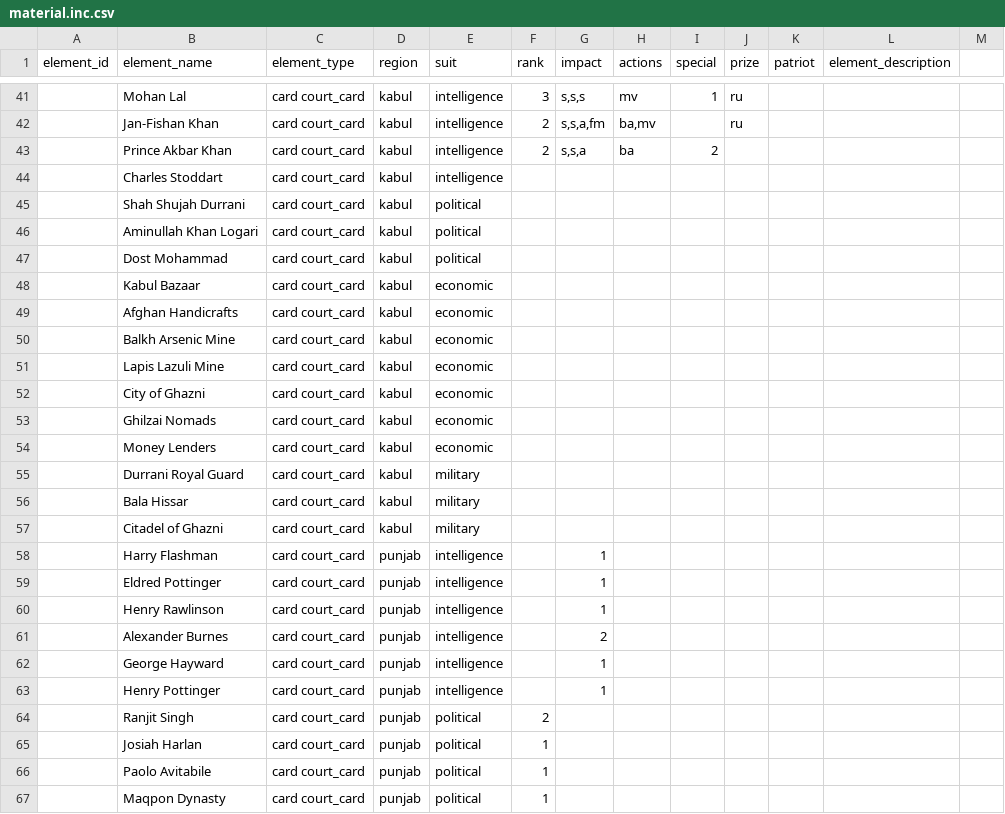
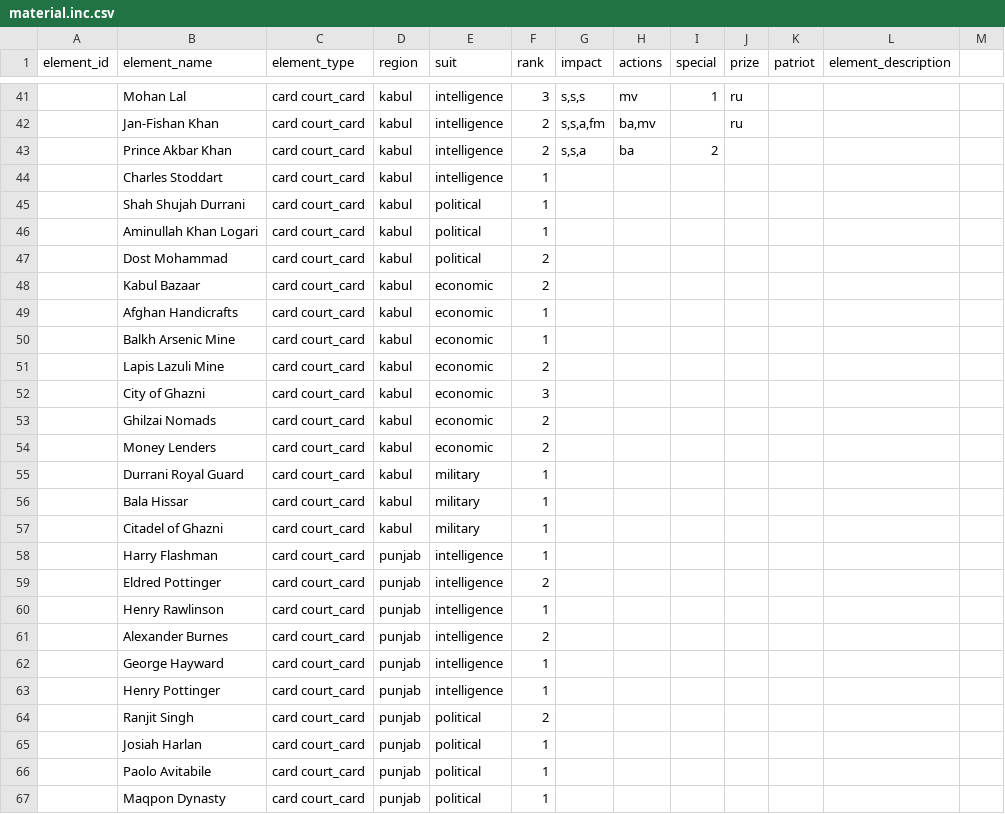
Before and after one commit to jdicorpo/bga-paxpamir, a CSV file: misc/material.inc.csv, drawn as a sheet; only a part is shown, gaps mark what is left out; the diff names each change by its address in the sheet, - before the commit and + after, or states it on an @@ line.

```diff
--- a/misc/material.inc.csv
+++ b/misc/material.inc.csv
-F44:F46 (rank): (empty)
+F44:F46 (rank): 1
-F47:F48 (rank): (empty)
+F47:F48 (rank): 2
-F49:F50 (rank): (empty)
+F49:F50 (rank): 1
-F51 (rank): (empty)
+F51 (rank): 2
-F52 (rank): (empty)
+F52 (rank): 3
-F53:F54 (rank): (empty)
+F53:F54 (rank): 2
-F55:F58 (rank): (empty)
+F55:F58 (rank): 1
-G58:G60 (impact): 1
+G58:G60 (impact): (empty)
-F59 (rank): (empty)
+F59 (rank): 2
-F60 (rank): (empty)
+F60 (rank): 1
-F61 (rank): (empty)
+F61 (rank): 2
-G61 (impact): 2
+G61 (impact): (empty)
-F62:F63 (rank): (empty)
+F62:F63 (rank): 1
-G62:G63 (impact): 1
+G62:G63 (impact): (empty)
```
Also changed, not shown: 6 other files.
